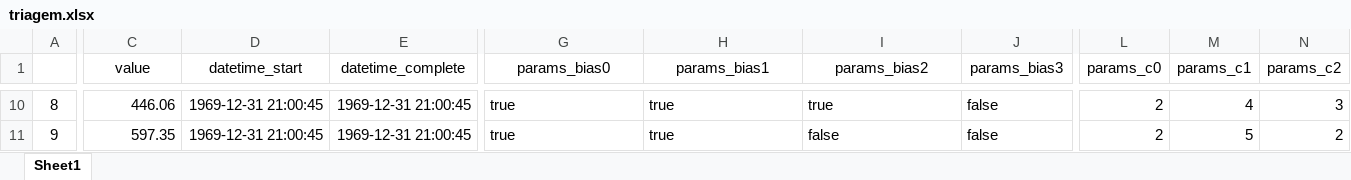
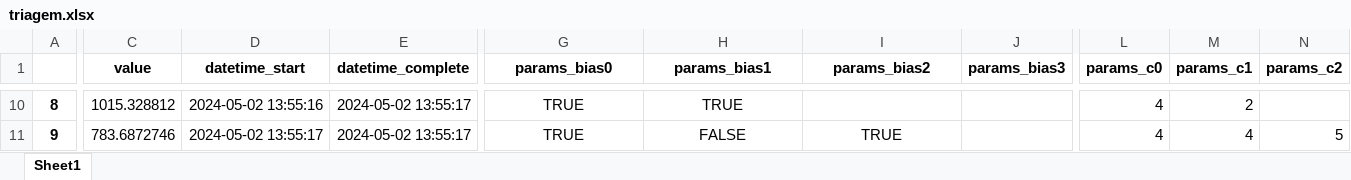
Before and after one commit to EmmanoelPequeno/Materials-and-their-Mechanical-Properties, an Excel workbook: Otimização/triagem.xlsx, sheet Sheet1, drawn as a sheet; only a part is shown, gaps mark what is left out; values as stored, in another font and other column widths than the file's, no borders; the diff covers the shown part only; the diff names each change by its address in the sheet, - before the commit and + after, or states it on an @@ line.

```diff
--- a/Otimização/triagem.xlsx (sheet Sheet1)
+++ b/Otimização/triagem.xlsx (sheet Sheet1)
-C1:N1 bold: off
+C1:N1 bold: on
-A10:A11 bold: off
+A10:A11 bold: on
-C10 (value): 446.06
+C10 (value): 1015.328812
-D10 (datetime_start): 1969-12-31 21:00:45
+D10 (datetime_start): 2024-05-02 13:55:16
-E10:E11 (datetime_complete): 1969-12-31 21:00:45
+E10:E11 (datetime_complete): 2024-05-02 13:55:17
-G10:G11 (params_bias0): true
+G10:G11 (params_bias0): TRUE
-G10:H10 alignment: left
+G10:H10 alignment: center
-H10 (params_bias1): true
+H10 (params_bias1): TRUE
-I10 (params_bias2): true
+I10 (params_bias2): (empty)
-J10:J11 (params_bias3): false
+J10:J11 (params_bias3): (empty)
-L10:L11 (params_c0): 2
+L10:L11 (params_c0): 4
-M10 (params_c1): 4
+M10 (params_c1): 2
-N10 (params_c2): 3
+N10 (params_c2): (empty)
-C11 (value): 597.35
+C11 (value): 783.6872746
-D11 (datetime_start): 1969-12-31 21:00:45
+D11 (datetime_start): 2024-05-02 13:55:17
-G11:I11 alignment: left
+G11:I11 alignment: center
-H11 (params_bias1): true
+H11 (params_bias1): FALSE
-I11 (params_bias2): false
+I11 (params_bias2): TRUE
-M11 (params_c1): 5
+M11 (params_c1): 4
-N11 (params_c2): 2
+N11 (params_c2): 5
```
Also changed, not shown: 97 edited cells and cell formats elsewhere in this sheet, 7 other files.
